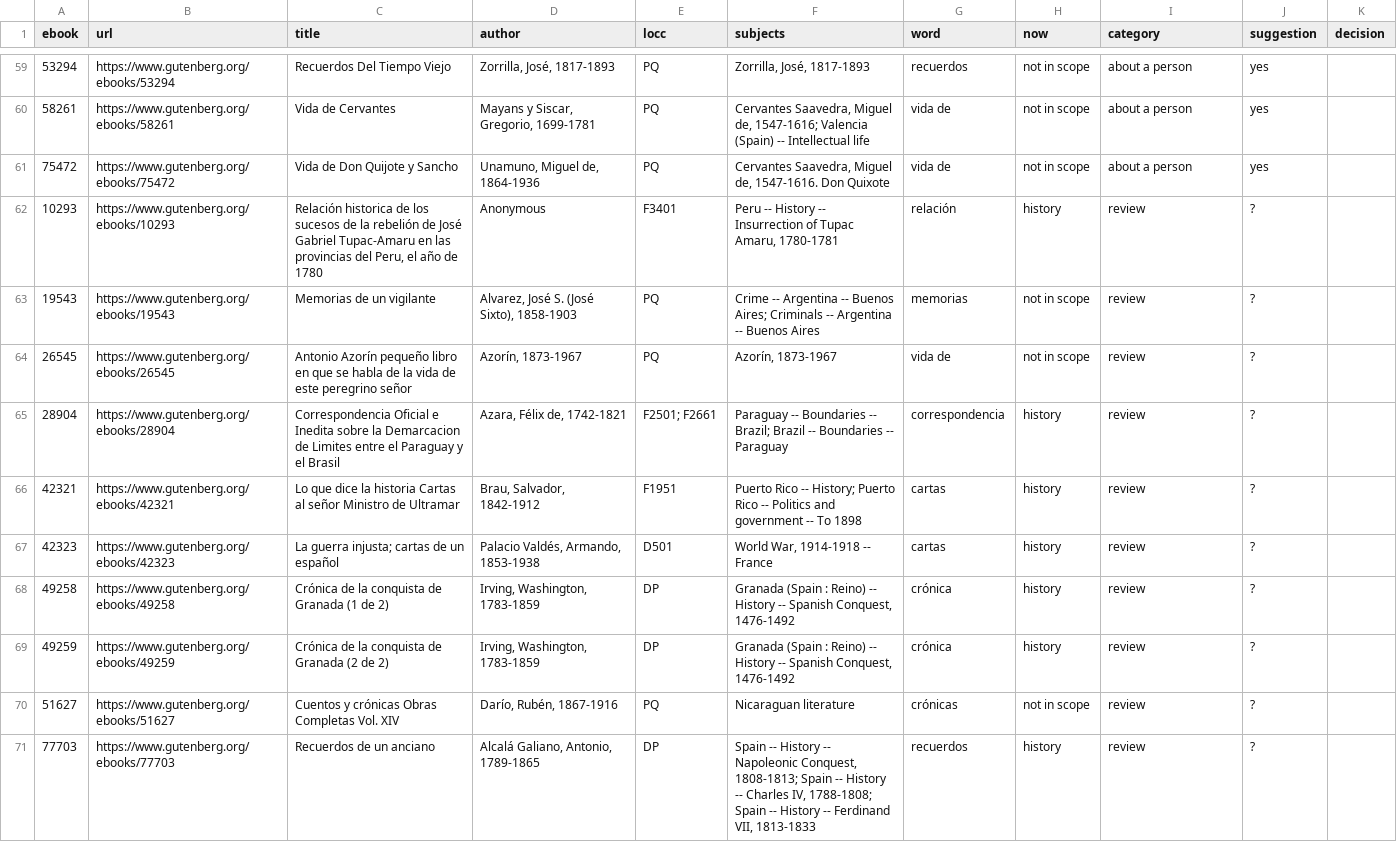
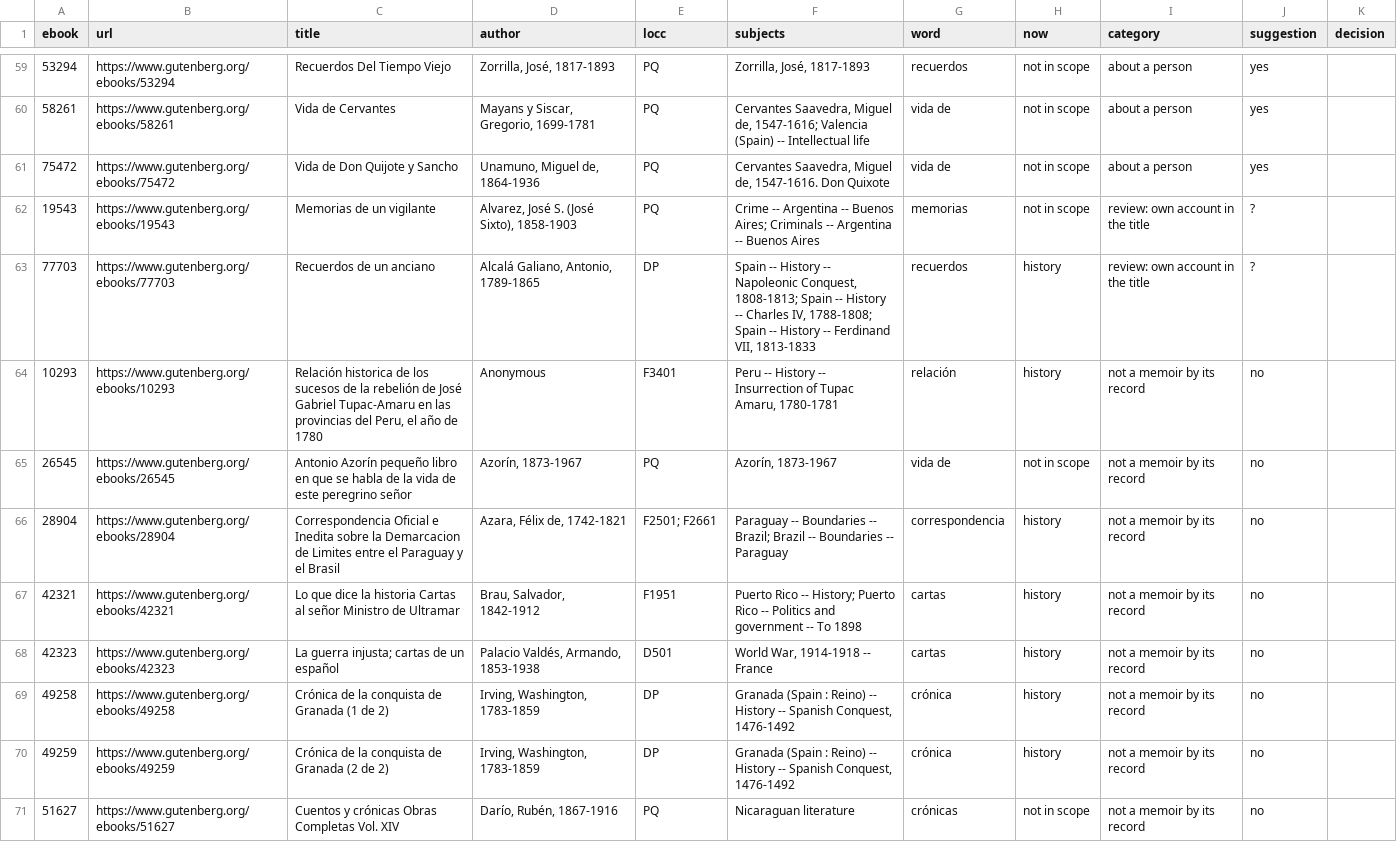
Before and after one commit to sourstar/project-louise, a CSV file: docs/notes/wiki-gutenberg-memoir-candidates/memoir-candidates-es.csv, drawn as a sheet; only a part is shown, gaps mark what is left out.

```diff
--- a/docs/notes/wiki-gutenberg-memoir-candidates/memoir-candidates-es.csv
+++ b/docs/notes/wiki-gutenberg-memoir-candidates/memoir-candidates-es.csv
@@ -61,11 +61,11 @@ ebook,url,title,author,locc,subjects,word,now,category,suggestion,decision
 75472,https://www.gutenberg.org/ebooks/75472,Vida de Don Quijote y Sancho,"Unamuno, Miguel de, 1864-1936",PQ,"Cervantes Saavedra, Miguel de, 1547-1616. Don Quixote",vida de,not in scope,about a person,yes,
-10293,https://www.gutenberg.org/ebooks/10293,"Relación historica de los sucesos de la rebelión de José Gabriel Tupac-Amaru en las provincias del Peru, el año de 1780",Anonymous,F3401,"Peru -- History -- Insurrection of Tupac Amaru, 1780-1781",relación,history,review,?,
-19543,https://www.gutenberg.org/ebooks/19543,Memorias de un vigilante,"Alvarez, José S. (José Sixto), 1858-1903",PQ,Crime -- Argentina -- Buenos Aires; Criminals -- Argentina -- Buenos Aires,memorias,not in scope,review,?,
-26545,https://www.gutenberg.org/ebooks/26545,Antonio Azorín pequeño libro en que se habla de la vida de este peregrino señor,"Azorín, 1873-1967",PQ,"Azorín, 1873-1967",vida de,not in scope,review,?,
-28904,https://www.gutenberg.org/ebooks/28904,Correspondencia Oficial e Inedita sobre la Demarcacion de Limites entre el Paraguay y el Brasil,"Azara, Félix de, 1742-1821",F2501; F2661,Paraguay -- Boundaries -- Brazil; Brazil -- Boundaries -- Paraguay,correspondencia,history,review,?,
-42321,https://www.gutenberg.org/ebooks/42321,Lo que dice la historia Cartas al señor Ministro de Ultramar,"Brau, Salvador, 1842-1912",F1951,Puerto Rico -- History; Puerto Rico -- Politics and government -- To 1898,cartas,history,review,?,
-42323,https://www.gutenberg.org/ebooks/42323,La guerra injusta; cartas de un español,"Palacio Valdés, Armando, 1853-1938",D501,"World War, 1914-1918 -- France",cartas,history,review,?,
-49258,https://www.gutenberg.org/ebooks/49258,Crónica de la conquista de Granada (1 de 2),"Irving, Washington, 1783-1859",DP,"Granada (Spain : Reino) -- History -- Spanish Conquest, 1476-1492",crónica,history,review,?,
-49259,https://www.gutenberg.org/ebooks/49259,Crónica de la conquista de Granada (2 de 2),"Irving, Washington, 1783-1859",DP,"Granada (Spain : Reino) -- History -- Spanish Conquest, 1476-1492",crónica,history,review,?,
-51627,https://www.gutenberg.org/ebooks/51627,Cuentos y crónicas Obras Completas Vol. XIV,"Darío, Rubén, 1867-1916",PQ,Nicaraguan literature,crónicas,not in scope,review,?,
-77703,https://www.gutenberg.org/ebooks/77703,Recuerdos de un anciano,"Alcalá Galiano, Antonio, 1789-1865",DP,"Spain -- History -- Napoleonic Conquest, 1808-1813; Spain -- History -- Charles IV, 1788-1808; Spain -- History -- Ferdinand VII, 1813-1833",recuerdos,history,review,?,
+19543,https://www.gutenberg.org/ebooks/19543,Memorias de un vigilante,"Alvarez, José S. (José Sixto), 1858-1903",PQ,Crime -- Argentina -- Buenos Aires; Criminals -- Argentina -- Buenos Aires,memorias,not in scope,review: own account in the title,?,
+77703,https://www.gutenberg.org/ebooks/77703,Recuerdos de un anciano,"Alcalá Galiano, Antonio, 1789-1865",DP,"Spain -- History -- Napoleonic Conquest, 1808-1813; Spain -- History -- Charles IV, 1788-1808; Spain -- History -- Ferdinand VII, 1813-1833",recuerdos,history,review: own account in the title,?,
+10293,https://www.gutenberg.org/ebooks/10293,"Relación historica de los sucesos de la rebelión de José Gabriel Tupac-Amaru en las provincias del Peru, el año de 1780",Anonymous,F3401,"Peru -- History -- Insurrection of Tupac Amaru, 1780-1781",relación,history,not a memoir by its record,no,
+26545,https://www.gutenberg.org/ebooks/26545,Antonio Azorín pequeño libro en que se habla de la vida de este peregrino señor,"Azorín, 1873-1967",PQ,"Azorín, 1873-1967",vida de,not in scope,not a memoir by its record,no,
+28904,https://www.gutenberg.org/ebooks/28904,Correspondencia Oficial e Inedita sobre la Demarcacion de Limites entre el Paraguay y el Brasil,"Azara, Félix de, 1742-1821",F2501; F2661,Paraguay -- Boundaries -- Brazil; Brazil -- Boundaries -- Paraguay,correspondencia,history,not a memoir by its record,no,
+42321,https://www.gutenberg.org/ebooks/42321,Lo que dice la historia Cartas al señor Ministro de Ultramar,"Brau, Salvador, 1842-1912",F1951,Puerto Rico -- History; Puerto Rico -- Politics and government -- To 1898,cartas,history,not a memoir by its record,no,
+42323,https://www.gutenberg.org/ebooks/42323,La guerra injusta; cartas de un español,"Palacio Valdés, Armando, 1853-1938",D501,"World War, 1914-1918 -- France",cartas,history,not a memoir by its record,no,
+49258,https://www.gutenberg.org/ebooks/49258,Crónica de la conquista de Granada (1 de 2),"Irving, Washington, 1783-1859",DP,"Granada (Spain : Reino) -- History -- Spanish Conquest, 1476-1492",crónica,history,not a memoir by its record,no,
+49259,https://www.gutenberg.org/ebooks/49259,Crónica de la conquista de Granada (2 de 2),"Irving, Washington, 1783-1859",DP,"Granada (Spain : Reino) -- History -- Spanish Conquest, 1476-1492",crónica,history,not a memoir by its record,no,
+51627,https://www.gutenberg.org/ebooks/51627,Cuentos y crónicas Obras Completas Vol. XIV,"Darío, Rubén, 1867-1916",PQ,Nicaraguan literature,crónicas,not in scope,not a memoir by its record,no,
```
Also changed, not shown: docs/notes/wiki-gutenberg-memoir-candidates/memoir-candidates-de.csv, docs/notes/wiki-gutenberg-memoir-candidates/memoir-candidates-fr.csv, 7 other files.
